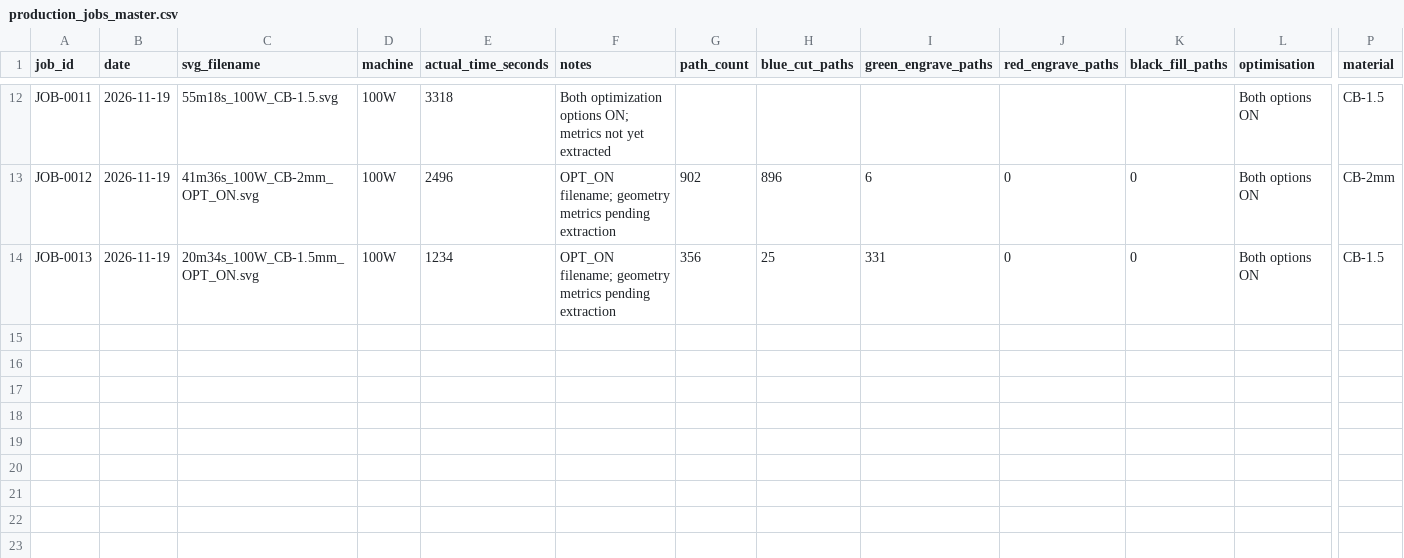
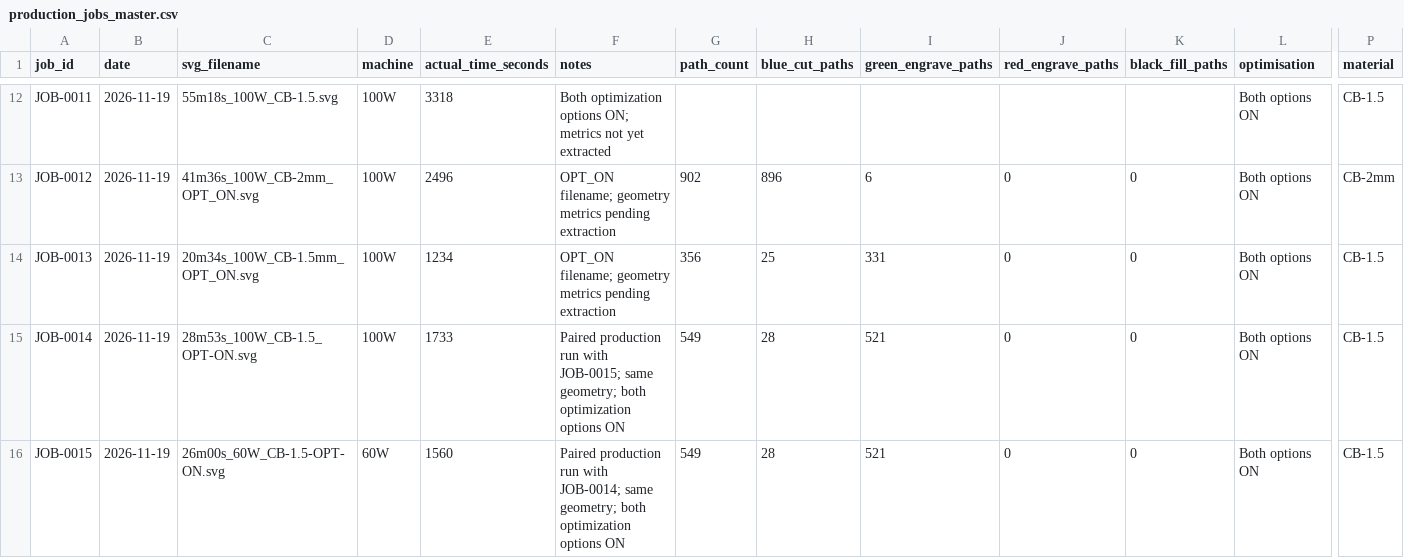
Before and after one commit to jasoncook-fr/LaserPrep, a CSV file: data/cut_time_calibration/production_jobs_master.csv, drawn as a sheet; only a part is shown, gaps mark what is left out; rows hold the shown columns only; the diff names each change by its address in the sheet, - before the commit and + after, or states it on an @@ line.

Commit message:
Add paired LaGesse production runs (60W and 100W)

```diff
--- a/data/cut_time_calibration/production_jobs_master.csv
+++ b/data/cut_time_calibration/production_jobs_master.csv
+row 15: JOB-0014 | 2026-11-19 | 28m53s_100W_CB-1.5_OPT-ON.svg | 100W | 1733 | Paired production run with JOB-0015; same geometry; both optimization options ON | 549 | 28 | 521 | 0 | 0 | Both options ON | CB-1.5
+row 16: JOB-0015 | 2026-11-19 | 26m00s_60W_CB-1.5-OPT-ON.svg | 60W | 1560 | Paired production run with JOB-0014; same geometry; both optimization options ON | 549 | 28 | 521 | 0 | 0 | Both options ON | CB-1.5
```
